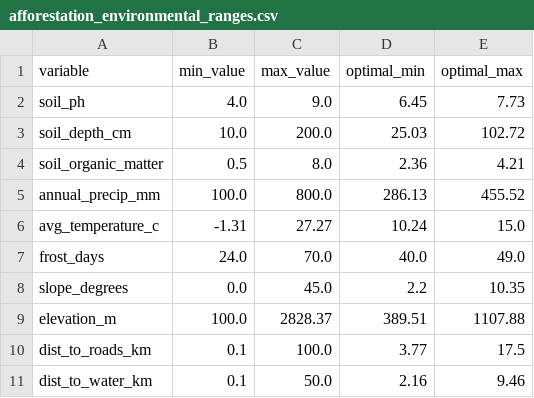
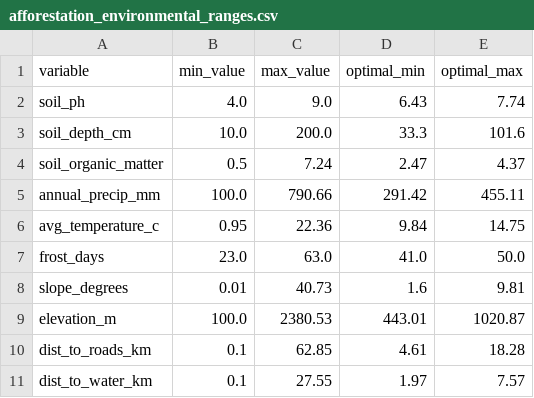
Before and after one commit to tim7en/alphaearth, a CSV file: alphaearth-uz/alphaearth-uz/tables/afforestation_environmental_ranges.csv, drawn as a sheet; only a part is shown; the diff covers the shown part only.

```diff
--- a/alphaearth-uz/alphaearth-uz/tables/afforestation_environmental_ranges.csv
+++ b/alphaearth-uz/alphaearth-uz/tables/afforestation_environmental_ranges.csv
@@ -1,11 +1,11 @@
 variable,min_value,max_value,optimal_min,optimal_max
-soil_ph,4.0,9.0,6.45,7.73
-soil_depth_cm,10.0,200.0,25.03,102.72
-soil_organic_matter,0.5,8.0,2.36,4.21
-annual_precip_mm,100.0,800.0,286.13,455.52
-avg_temperature_c,-1.31,27.27,10.24,15.0
-frost_days,24.0,70.0,40.0,49.0
-slope_degrees,0.0,45.0,2.2,10.35
-elevation_m,100.0,2828.37,389.51,1107.88
-dist_to_roads_km,0.1,100.0,3.77,17.5
-dist_to_water_km,0.1,50.0,2.16,9.46
+soil_ph,4.0,9.0,6.43,7.74
+soil_depth_cm,10.0,200.0,33.3,101.6
+soil_organic_matter,0.5,7.24,2.47,4.37
+annual_precip_mm,100.0,790.66,291.42,455.11
+avg_temperature_c,0.95,22.36,9.84,14.75
+frost_days,23.0,63.0,41.0,50.0
+slope_degrees,0.01,40.73,1.6,9.81
+elevation_m,100.0,2380.53,443.01,1020.87
+dist_to_roads_km,0.1,62.85,4.61,18.28
+dist_to_water_km,0.1,27.55,1.97,7.57
```
Also changed, not shown: 16 edited cells elsewhere in this file, alphaearth-uz/alphaearth-uz/tables/afforestation_feature_importance.csv, alphaearth-uz/alphaearth-uz/tables/afforestation_regional_analysis.csv, 48 other files.
